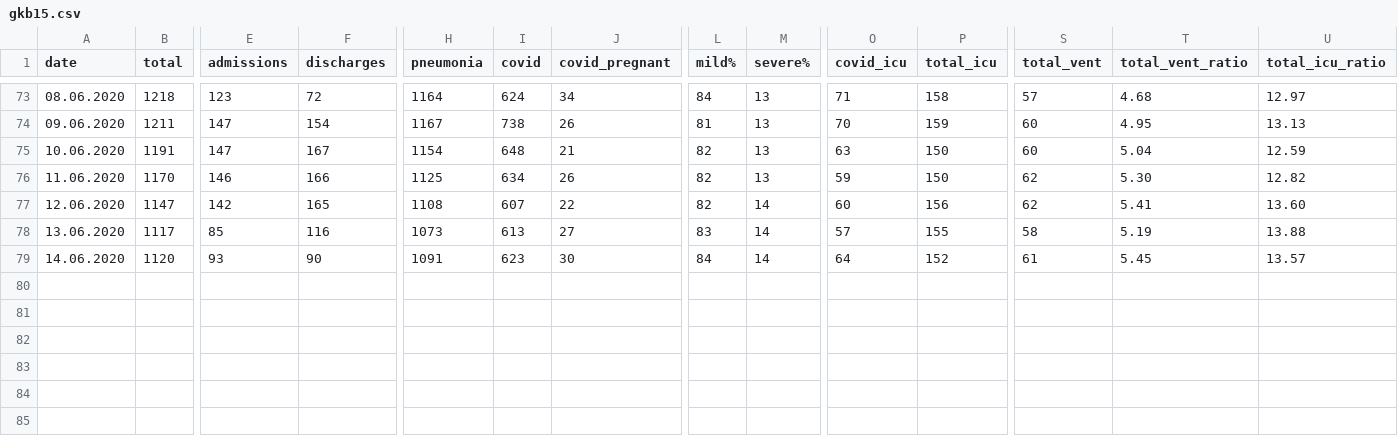
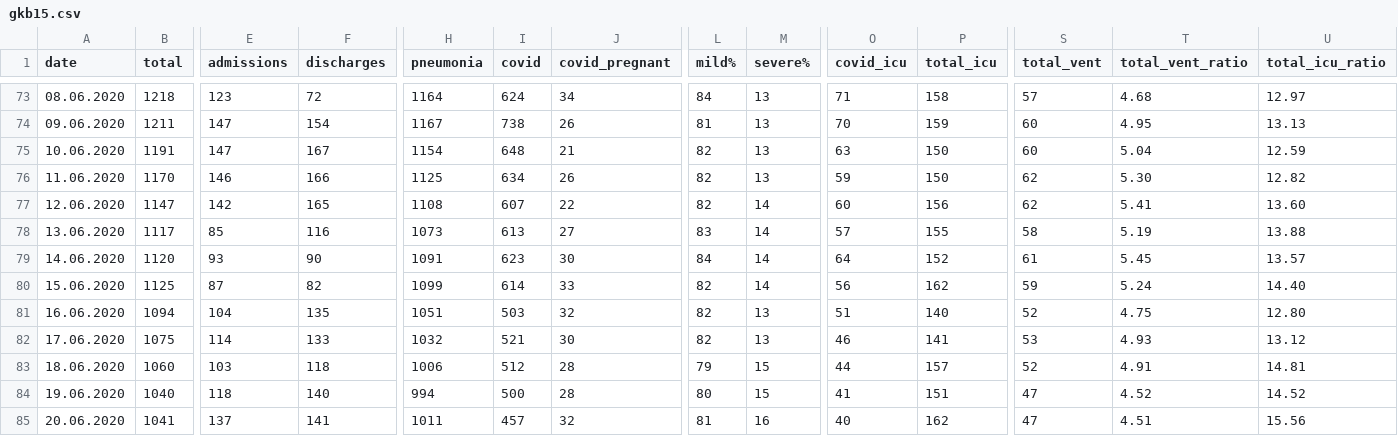
Before and after one commit to PhtRaveller/covid19-ru, a CSV file: data/moscow/hospitals/gkb15.csv, drawn as a sheet; only a part is shown, gaps mark what is left out; rows hold the shown columns only; the diff names each change by its address in the sheet, - before the commit and + after, or states it on an @@ line.

Commit message:
Updated data - 20 June 2020.

```diff
--- a/data/moscow/hospitals/gkb15.csv
+++ b/data/moscow/hospitals/gkb15.csv
+row 80: 15.06.2020 | 1125 | 87 | 82 | 1099 | 614 | 33 | 82 | 14 | 56 | 162 | 59 | 5.24 | 14.40
+row 81: 16.06.2020 | 1094 | 104 | 135 | 1051 | 503 | 32 | 82 | 13 | 51 | 140 | 52 | 4.75 | 12.80
+row 82: 17.06.2020 | 1075 | 114 | 133 | 1032 | 521 | 30 | 82 | 13 | 46 | 141 | 53 | 4.93 | 13.12
+row 83: 18.06.2020 | 1060 | 103 | 118 | 1006 | 512 | 28 | 79 | 15 | 44 | 157 | 52 | 4.91 | 14.81
+row 84: 19.06.2020 | 1040 | 118 | 140 | 994 | 500 | 28 | 80 | 15 | 41 | 151 | 47 | 4.52 | 14.52
+row 85: 20.06.2020 | 1041 | 137 | 141 | 1011 | 457 | 32 | 81 | 16 | 40 | 162 | 47 | 4.51 | 15.56
```
Also changed, not shown: data/moscow/age.csv, data/moscow/hospitals/gkb40.csv, 10 other files.
